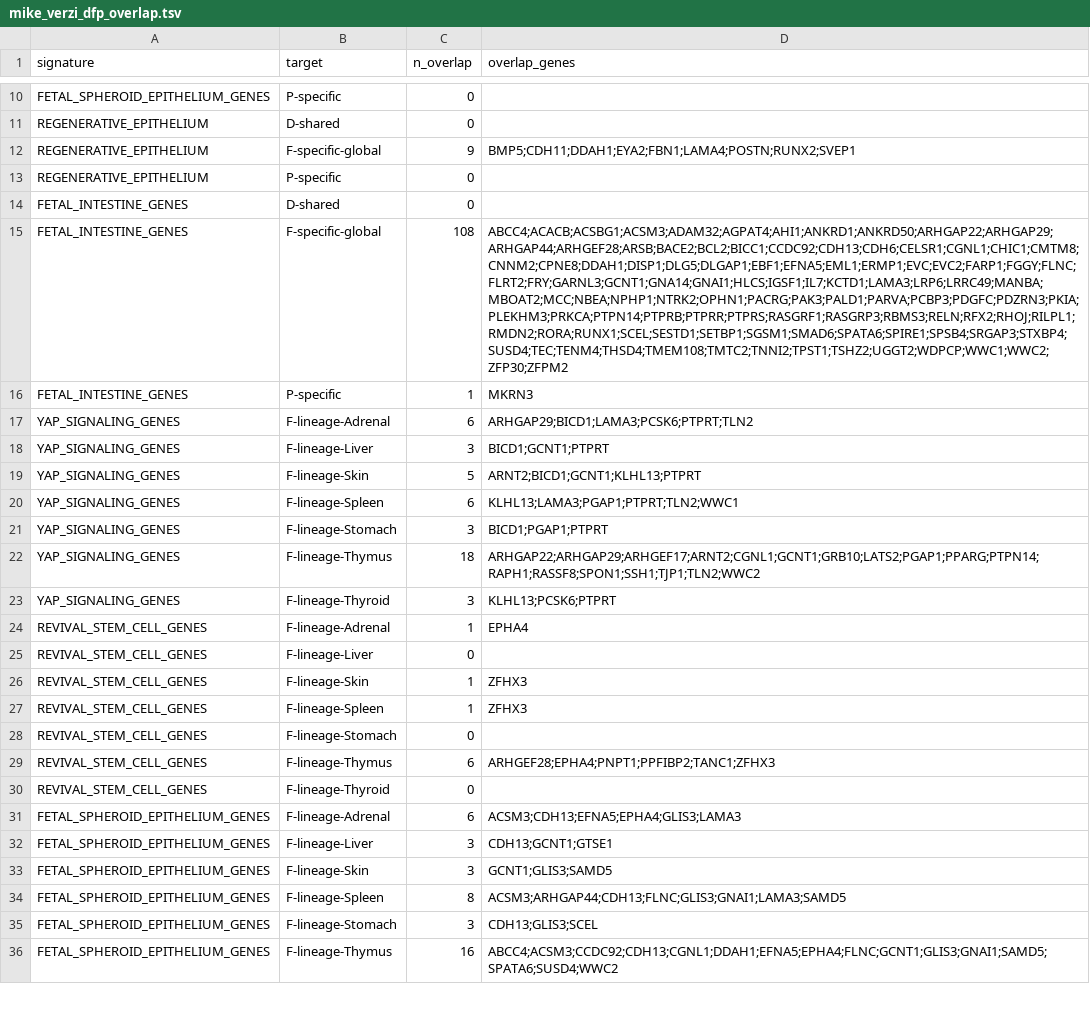
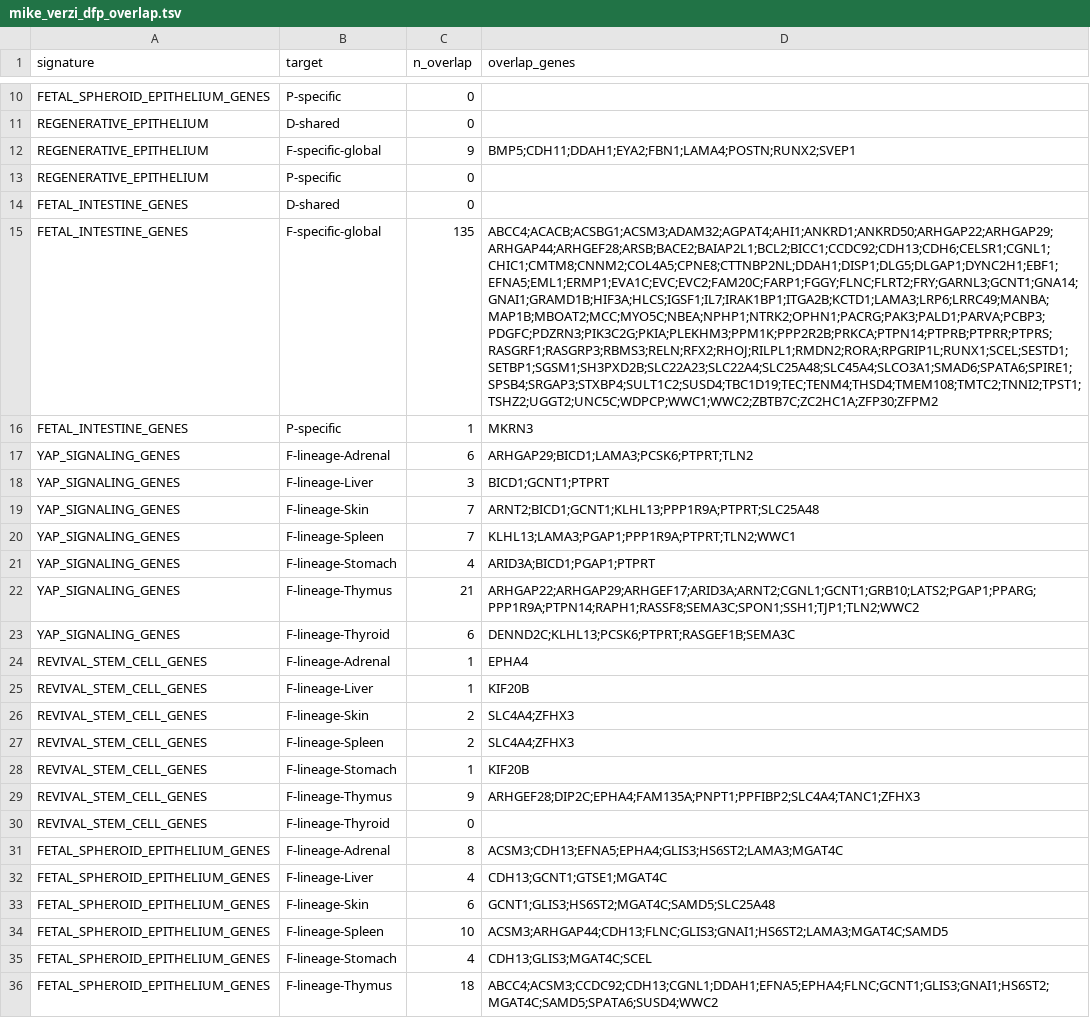
Before and after one commit to leezx/TWEAKR-OncoPlacental, a TSV file: results/06a_normal_context/mike_verzi_dfp_overlap.tsv, drawn as a sheet; only a part is shown, gaps mark what is left out; the diff covers the shown part only; the diff names each change by its address in the sheet, - before the commit and + after, or states it on an @@ line.

```diff
--- a/results/06a_normal_context/mike_verzi_dfp_overlap.tsv
+++ b/results/06a_normal_context/mike_verzi_dfp_overlap.tsv
-C15 (n_overlap): 108
+C15 (n_overlap): 135
-D15 (overlap_genes): ABCC4;ACACB;ACSBG1;ACSM3;ADAM32;AGPAT4;AHI1;ANKRD1;ANKRD50;ARHGAP22;ARHGAP29;ARHGAP44;ARHGEF28;ARSB;BACE2;BCL2;BICC1;CCDC92;CDH13;CDH6;CELSR1;CGNL1;CHIC1;CMTM8;CNNM2;CPNE8;DDAH1;DISP1;DLG5;DLGAP1;EBF1;EFNA5;EML1;ERMP1;EVC;EVC2;FARP1;FGGY;FLNC;FLRT2;FRY;GARNL3;GCNT1;GNA14;GNAI1;HLCS;IGSF1;IL7;KCTD1;LAMA3;LRP6;LRRC49;MANBA;MBOAT2;MCC;NBEA;NPHP1;NTRK2;OPHN1;PACRG;PAK3;PALD1;PARVA;PCBP3;PDGFC;PDZRN3;PKIA;PLEKHM3;PRKCA;PTPN14;PTPRB;PTPRR;PTPRS;RASGRF1;RASGRP3;RBMS3;RELN;RFX2;RHOJ;RILPL1;RMDN2;RORA;RUNX1;SCEL;SESTD1;SETBP1;SGSM1;SMAD6;SPATA6;SPIRE1;SPSB4;SRGAP3;STXBP4;SUSD4;TEC;TENM4;THSD4;TMEM108;TMTC2;TNNI2;TPST1;TSHZ2;UGGT2;WDPCP;WWC1;WWC2;ZFP30;ZFPM2
+D15 (overlap_genes): ABCC4;ACACB;ACSBG1;ACSM3;ADAM32;AGPAT4;AHI1;ANKRD1;ANKRD50;ARHGAP22;ARHGAP29;ARHGAP44;ARHGEF28;ARSB;BACE2;BAIAP2L1;BCL2;BICC1;CCDC92;CDH13;CDH6;CELSR1;CGNL1;CHIC1;CMTM8;CNNM2;COL4A5;CPNE8;CTTNBP2NL;DDAH1;DISP1;DLG5;DLGAP1;DYNC2H1;EBF1;EFNA5;EML1;ERMP1;EVA1C;EVC;EVC2;FAM20C;FARP1;FGGY;FLNC;FLRT2;FRY;GARNL3;GCNT1;GNA14;GNAI1;GRAMD1B;HIF3A;HLCS;IGSF1;IL7;IRAK1BP1;ITGA2B;KCTD1;LAMA3;LRP6;LRRC49;MANBA;MAP1B;MBOAT2;MCC;MYO5C;NBEA;NPHP1;NTRK2;OPHN1;PACRG;PAK3;PALD1;PARVA;PCBP3;PDGFC;PDZRN3;PIK3C2G;PKIA;PLEKHM3;PPM1K;PPP2R2B;PRKCA;PTPN14;PTPRB;PTPRR;PTPRS;RASGRF1;RASGRP3;RBMS3;RELN;RFX2;RHOJ;RILPL1;RMDN2;RORA;RPGRIP1L;RUNX1;SCEL;SESTD1;SETBP1;SGSM1;SH3PXD2B;SLC22A23;SLC22A4;SLC25A48;SLC45A4;SLCO3A1;SMAD6;SPATA6;SPIRE1;SPSB4;SRGAP3;STXBP4;SULT1C2;SUSD4;TBC1D19;TEC;TENM4;THSD4;TMEM108;TMTC2;TNNI2;TPST1;TSHZ2;UGGT2;UNC5C;WDPCP;WWC1;WWC2;ZBTB7C;ZC2HC1A;ZFP30;ZFPM2
-C19 (n_overlap): 5
+C19 (n_overlap): 7
-D19 (overlap_genes): ARNT2;BICD1;GCNT1;KLHL13;PTPRT
+D19 (overlap_genes): ARNT2;BICD1;GCNT1;KLHL13;PPP1R9A;PTPRT;SLC25A48
-C20 (n_overlap): 6
+C20 (n_overlap): 7
-D20 (overlap_genes): KLHL13;LAMA3;PGAP1;PTPRT;TLN2;WWC1
+D20 (overlap_genes): KLHL13;LAMA3;PGAP1;PPP1R9A;PTPRT;TLN2;WWC1
-C21 (n_overlap): 3
+C21 (n_overlap): 4
-D21 (overlap_genes): BICD1;PGAP1;PTPRT
+D21 (overlap_genes): ARID3A;BICD1;PGAP1;PTPRT
-C22 (n_overlap): 18
+C22 (n_overlap): 21
-D22 (overlap_genes): ARHGAP22;ARHGAP29;ARHGEF17;ARNT2;CGNL1;GCNT1;GRB10;LATS2;PGAP1;PPARG;PTPN14;RAPH1;RASSF8;SPON1;SSH1;TJP1;TLN2;WWC2
+D22 (overlap_genes): ARHGAP22;ARHGAP29;ARHGEF17;ARID3A;ARNT2;CGNL1;GCNT1;GRB10;LATS2;PGAP1;PPARG;PPP1R9A;PTPN14;RAPH1;RASSF8;SEMA3C;SPON1;SSH1;TJP1;TLN2;WWC2
-C23 (n_overlap): 3
+C23 (n_overlap): 6
-D23 (overlap_genes): KLHL13;PCSK6;PTPRT
+D23 (overlap_genes): DENND2C;KLHL13;PCSK6;PTPRT;RASGEF1B;SEMA3C
-C25 (n_overlap): 0
+C25 (n_overlap): 1
-D25 (overlap_genes): (empty)
+D25 (overlap_genes): KIF20B
-C26:C27 (n_overlap): 1
+C26:C27 (n_overlap): 2
-D26:D27 (overlap_genes): ZFHX3
+D26:D27 (overlap_genes): SLC4A4;ZFHX3
-C28 (n_overlap): 0
+C28 (n_overlap): 1
-D28 (overlap_genes): (empty)
+D28 (overlap_genes): KIF20B
-C29 (n_overlap): 6
+C29 (n_overlap): 9
-D29 (overlap_genes): ARHGEF28;EPHA4;PNPT1;PPFIBP2;TANC1;ZFHX3
+D29 (overlap_genes): ARHGEF28;DIP2C;EPHA4;FAM135A;PNPT1;PPFIBP2;SLC4A4;TANC1;ZFHX3
-C31 (n_overlap): 6
+C31 (n_overlap): 8
-D31 (overlap_genes): ACSM3;CDH13;EFNA5;EPHA4;GLIS3;LAMA3
+D31 (overlap_genes): ACSM3;CDH13;EFNA5;EPHA4;GLIS3;HS6ST2;LAMA3;MGAT4C
-C32 (n_overlap): 3
+C32 (n_overlap): 4
-D32 (overlap_genes): CDH13;GCNT1;GTSE1
+D32 (overlap_genes): CDH13;GCNT1;GTSE1;MGAT4C
-C33 (n_overlap): 3
+C33 (n_overlap): 6
-D33 (overlap_genes): GCNT1;GLIS3;SAMD5
+D33 (overlap_genes): GCNT1;GLIS3;HS6ST2;MGAT4C;SAMD5;SLC25A48
-C34 (n_overlap): 8
+C34 (n_overlap): 10
-D34 (overlap_genes): ACSM3;ARHGAP44;CDH13;FLNC;GLIS3;GNAI1;LAMA3;SAMD5
+D34 (overlap_genes): ACSM3;ARHGAP44;CDH13;FLNC;GLIS3;GNAI1;HS6ST2;LAMA3;MGAT4C;SAMD5
-C35 (n_overlap): 3
+C35 (n_overlap): 4
-D35 (overlap_genes): CDH13;GLIS3;SCEL
+D35 (overlap_genes): CDH13;GLIS3;MGAT4C;SCEL
-C36 (n_overlap): 16
+C36 (n_overlap): 18
-D36 (overlap_genes): ABCC4;ACSM3;CCDC92;CDH13;CGNL1;DDAH1;EFNA5;EPHA4;FLNC;GCNT1;GLIS3;GNAI1;SAMD5;SPATA6;SUSD4;WWC2
+D36 (overlap_genes): ABCC4;ACSM3;CCDC92;CDH13;CGNL1;DDAH1;EFNA5;EPHA4;FLNC;GCNT1;GLIS3;GNAI1;HS6ST2;MGAT4C;SAMD5;SPATA6;SUSD4;WWC2
```
Also changed, not shown: 22 edited cells elsewhere in this file, results/06a_normal_context/mike_verzi_dfp_enrichment.tsv, results/06a_normal_context/mike_verzi_signature_gene_counts.tsv, 16 other files.
